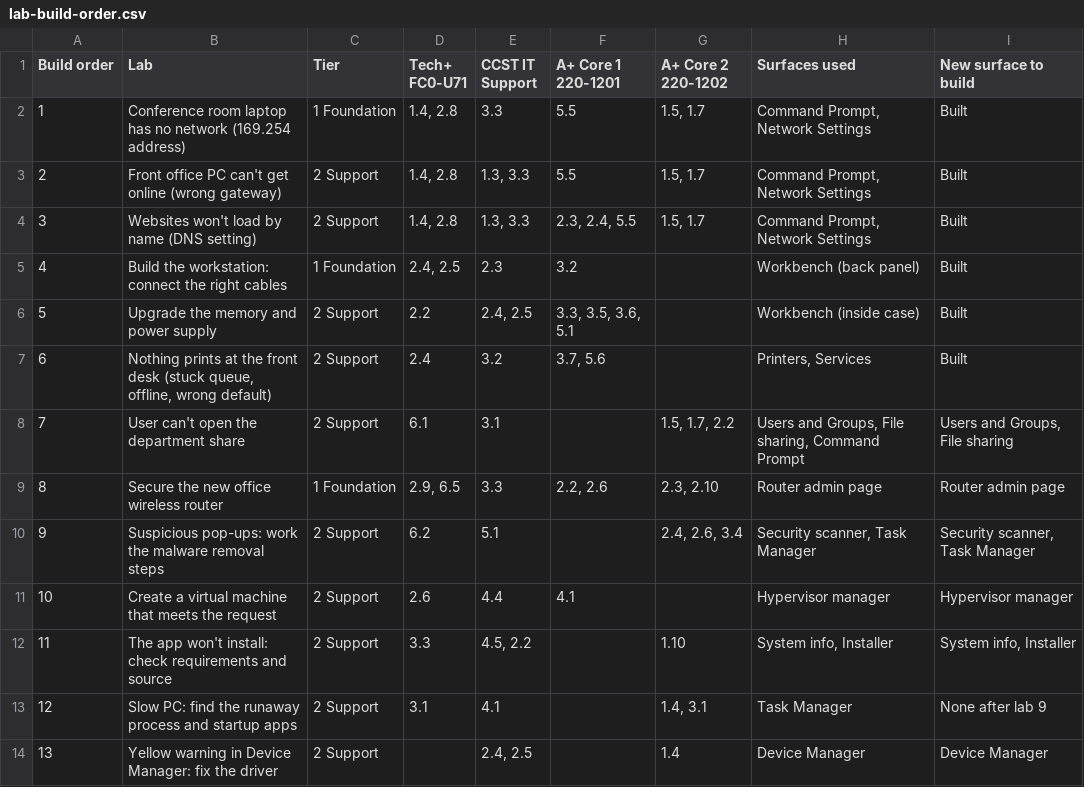
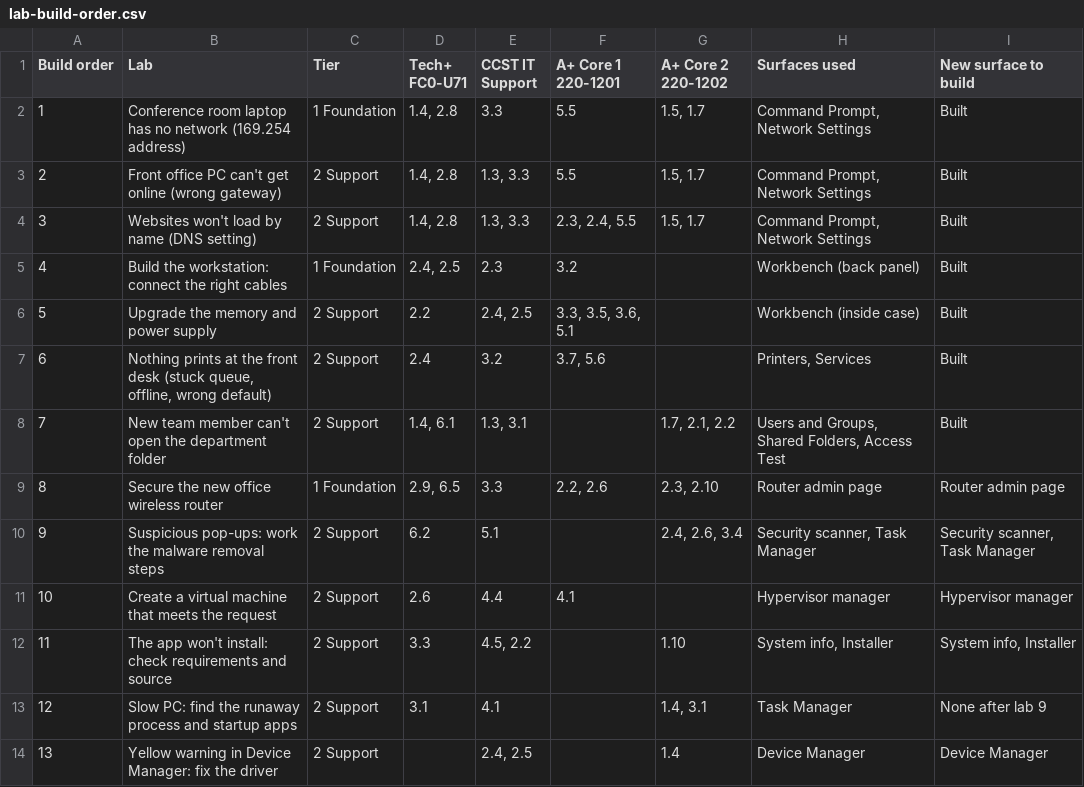
Before and after one commit to amymcmullin/IT-Virtual-Labs, a CSV file: docs/lab-build-order.csv, drawn as a sheet.

```diff
--- a/docs/lab-build-order.csv
+++ b/docs/lab-build-order.csv
@@ -7,3 +7,3 @@ Build order,Lab,Tier,Tech+ FC0-U71,CCST IT Support,A+ Core 1 220-1201,A+ Core 2
 6,"Nothing prints at the front desk (stuck queue, offline, wrong default)",2 Support,2.4,3.2,"3.7, 5.6",,"Printers, Services",Built
-7,User can't open the department share,2 Support,6.1,3.1,,"1.5, 1.7, 2.2","Users and Groups, File sharing, Command Prompt","Users and Groups, File sharing"
+7,New team member can't open the department folder,2 Support,"1.4, 6.1","1.3, 3.1",,"1.7, 2.1, 2.2","Users and Groups, Shared Folders, Access Test",Built
 8,Secure the new office wireless router,1 Foundation,"2.9, 6.5",3.3,"2.2, 2.6","2.3, 2.10",Router admin page,Router admin page
```
Also changed, not shown: 14 other files.
